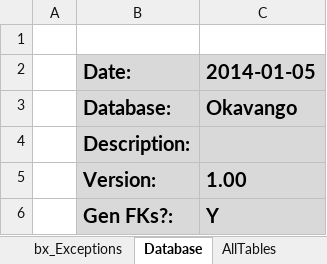
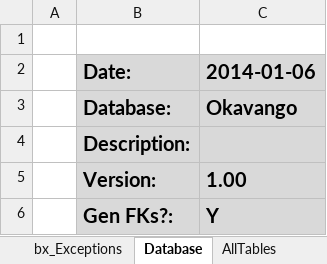
Before and after one commit to AphelionSoftware/DataLoadFrameworks, an Excel workbook: BusMatrixToDBSchema/BusMatrix.xlsm, sheet Database, drawn as a sheet; values as stored, in another font and other column widths than the file's, no borders; the diff names each change by its address in the sheet, - before the commit and + after, or states it on an @@ line.

```diff
--- a/BusMatrixToDBSchema/BusMatrix.xlsm (sheet Database)
+++ b/BusMatrixToDBSchema/BusMatrix.xlsm (sheet Database)
-C2: 2014-01-05
+C2: 2014-01-06
```
Also changed, not shown: sheet Dimensions, charts or pictures, 1 other file.
